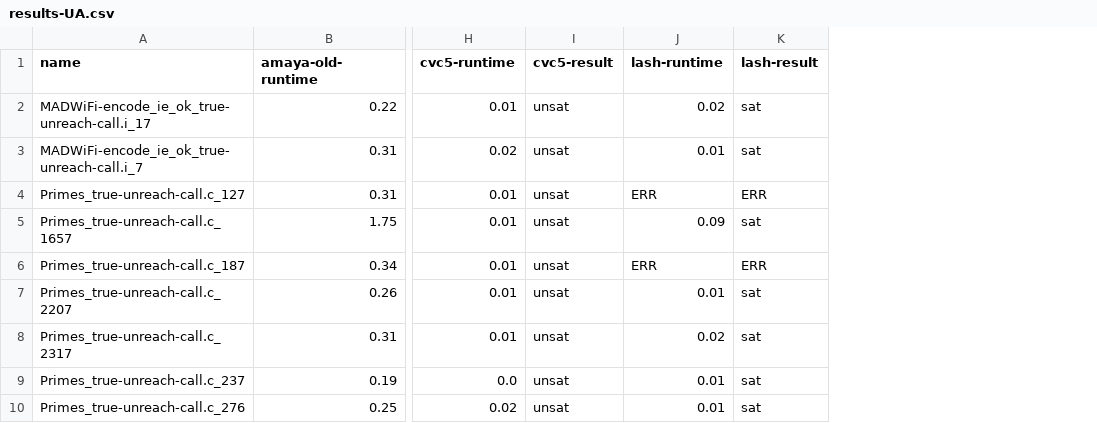
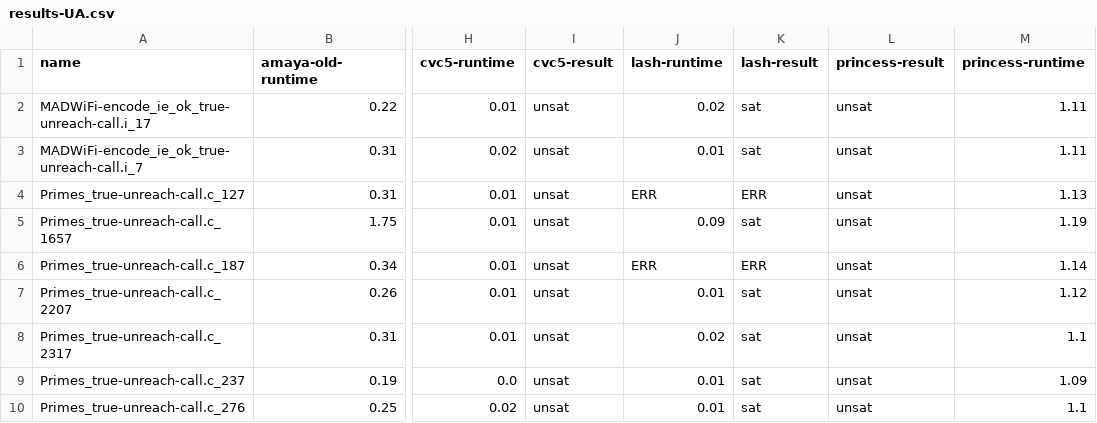
Before and after one commit to MichalHe/amaya-bench, a CSV file: results-UA.csv, drawn as a sheet; only a part is shown, gaps mark what is left out; the diff names each change by its address in the sheet, - before the commit and + after, or states it on an @@ line.

Commit message:
princess: use correct binary

```diff
--- a/results-UA.csv
+++ b/results-UA.csv
+column L (princess-result), rows 2-10: all unsat
+column M (princess-runtime), rows 2-10: 1.11 | 1.11 | 1.13 | 1.19 | 1.14 | 1.12 | 1.1 | 1.09 | 1.1
```
Also changed, not shown: results-2019UA.csv.
